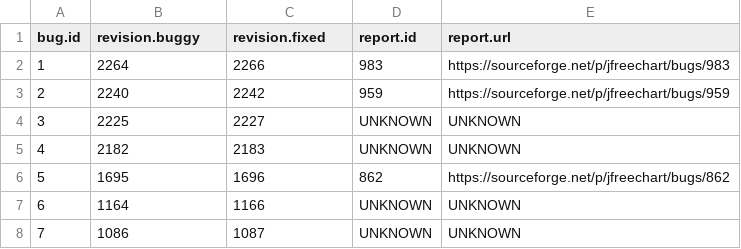
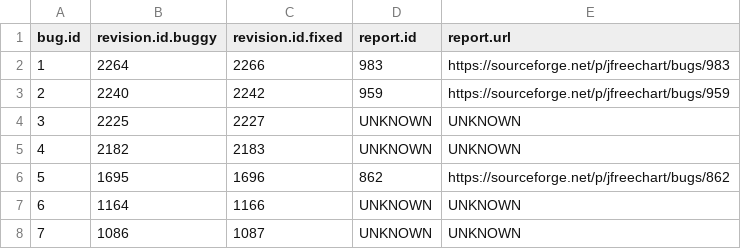
Before and after one commit to rjust/defects4j, a CSV file: framework/projects/Chart/active-bugs.csv, drawn as a sheet; only a part is shown.

```diff
--- a/framework/projects/Chart/active-bugs.csv
+++ b/framework/projects/Chart/active-bugs.csv
@@ -1,2 +1,2 @@
-bug.id,revision.buggy,revision.fixed,report.id,report.url
+bug.id,revision.id.buggy,revision.id.fixed,report.id,report.url
 1,2264,2266,983,https://sourceforge.net/p/jfreechart/bugs/983
```
Also changed, not shown: framework/projects/Cli/active-bugs.csv, framework/projects/Cli/deprecated-bugs.csv, 35 other files.
